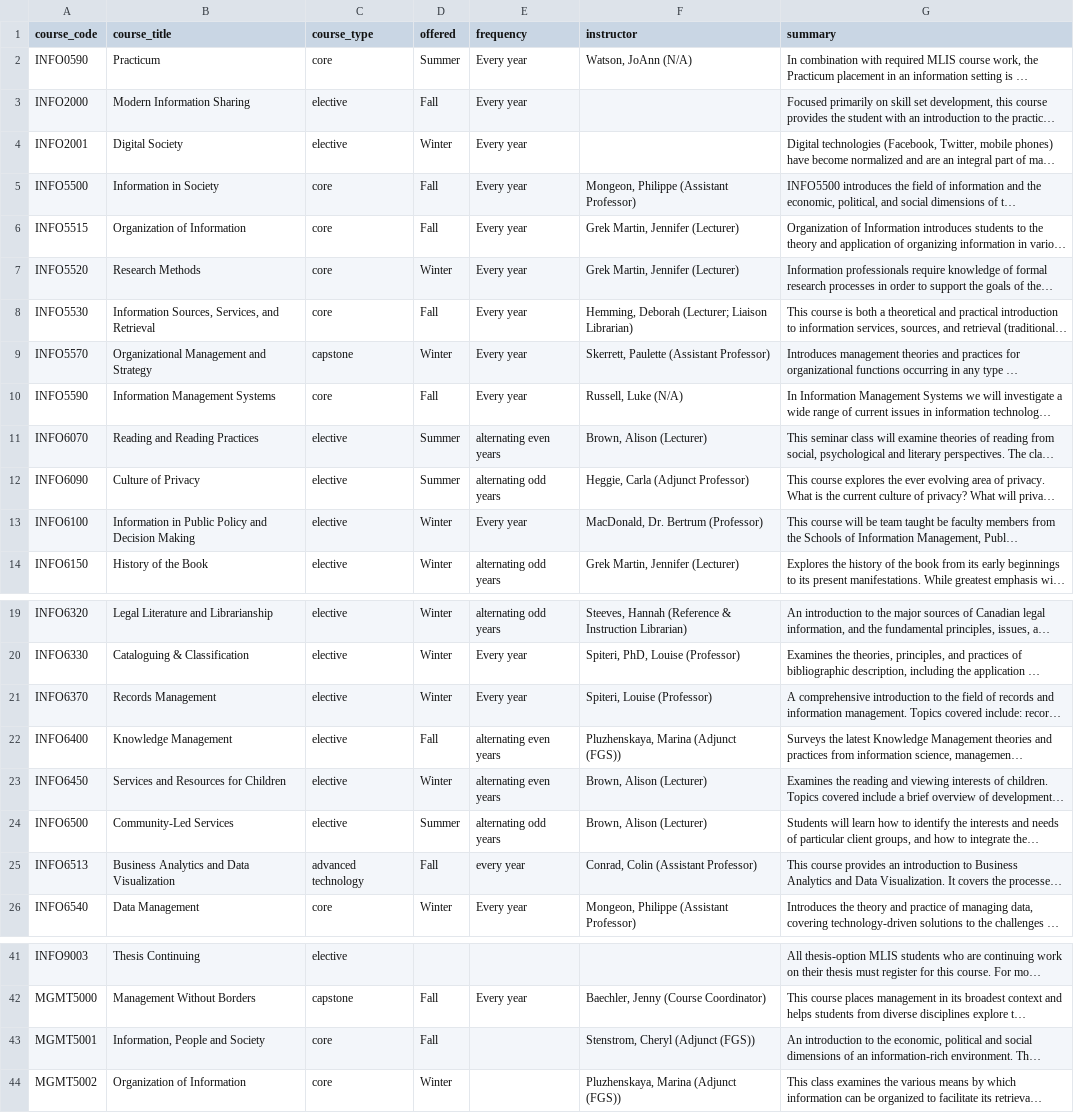
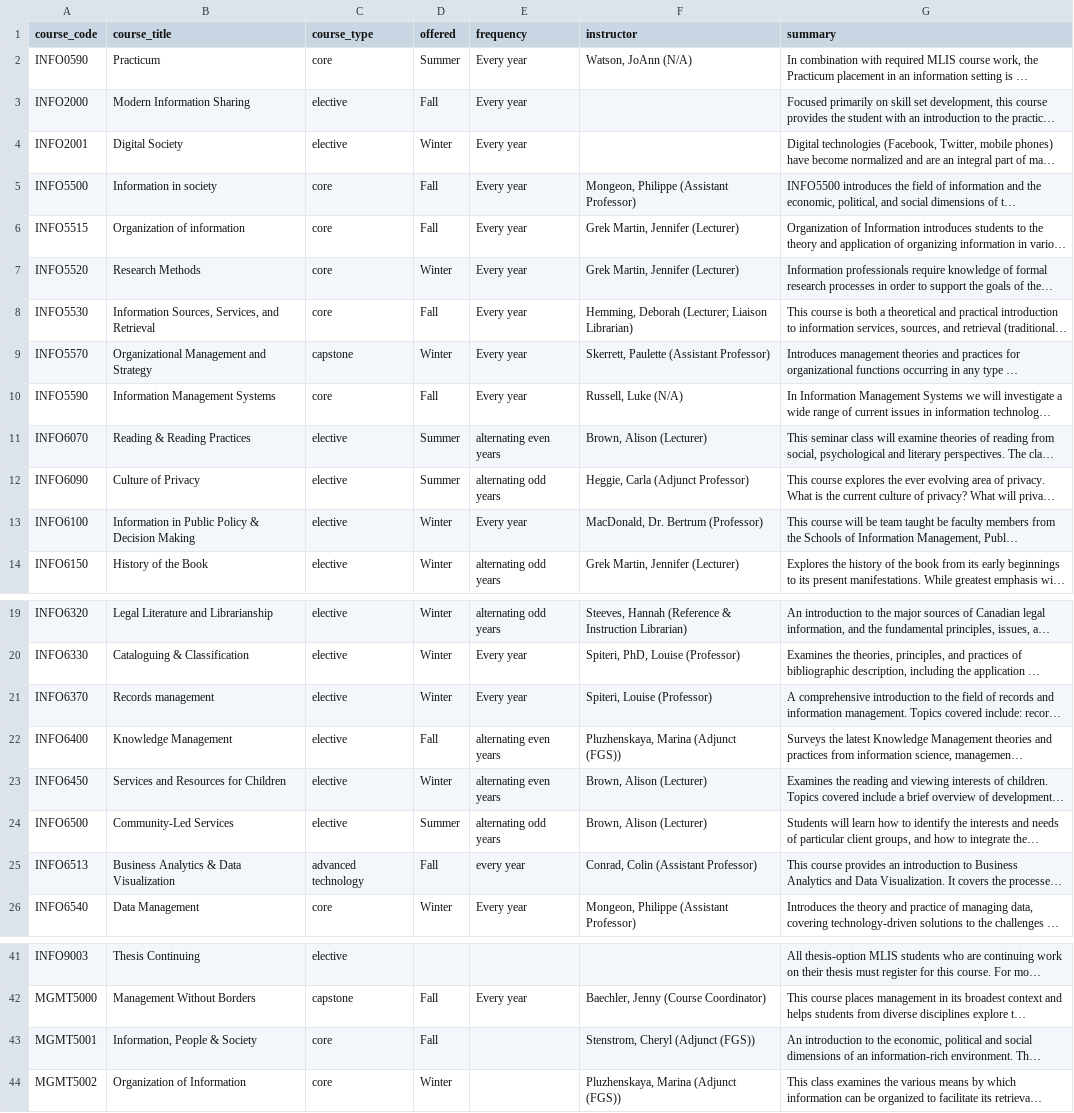
Before and after one commit to pmongeon/info6270, a CSV file: files/sim_courses_messy.csv, drawn as a sheet; only a part is shown, gaps mark what is left out; long unchanged cells end in …; the diff names each change by its address in the sheet, - before the commit and + after, or states it on an @@ line.

Commit message:
Update sim_courses_messy.csv

```diff
--- a/files/sim_courses_messy.csv
+++ b/files/sim_courses_messy.csv
-B5 (course_title): Information in Society
+B5 (course_title): Information in society
-B6 (course_title): Organization of Information
+B6 (course_title): Organization of information
-B11 (course_title): Reading and Reading Practices
+B11 (course_title): Reading & Reading Practices
-B13 (course_title): …Public Policy and Decision Making
+B13 (course_title): …Public Policy & Decision Making
-B21 (course_title): Records Management
+B21 (course_title): Records management
-B25 (course_title): Business Analytics and Data Visualization
+B25 (course_title): Business Analytics & Data Visualization
-B43 (course_title): Information, People and Society
+B43 (course_title): Information, People & Society
```
